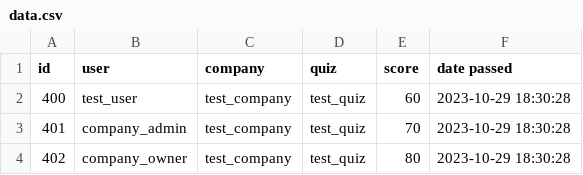
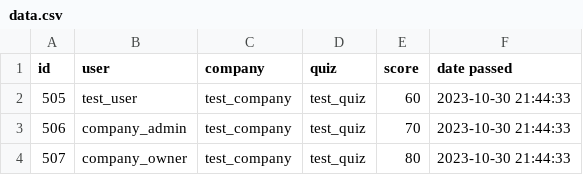
Before and after one commit to VitalyBashkiser/Back-end, a CSV file: Backend/quizzes/data.csv, drawn as a sheet.

```diff
--- a/Backend/quizzes/data.csv
+++ b/Backend/quizzes/data.csv
@@ -1,4 +1,4 @@
 id,user,company,quiz,score,date passed
-400,test_user,test_company,test_quiz,60,2023-10-29 18:30:28
-401,company_admin,test_company,test_quiz,70,2023-10-29 18:30:28
-402,company_owner,test_company,test_quiz,80,2023-10-29 18:30:28
+505,test_user,test_company,test_quiz,60,2023-10-30 21:44:33
+506,company_admin,test_company,test_quiz,70,2023-10-30 21:44:33
+507,company_owner,test_company,test_quiz,80,2023-10-30 21:44:33
```
Also changed, not shown: 11 other files.
